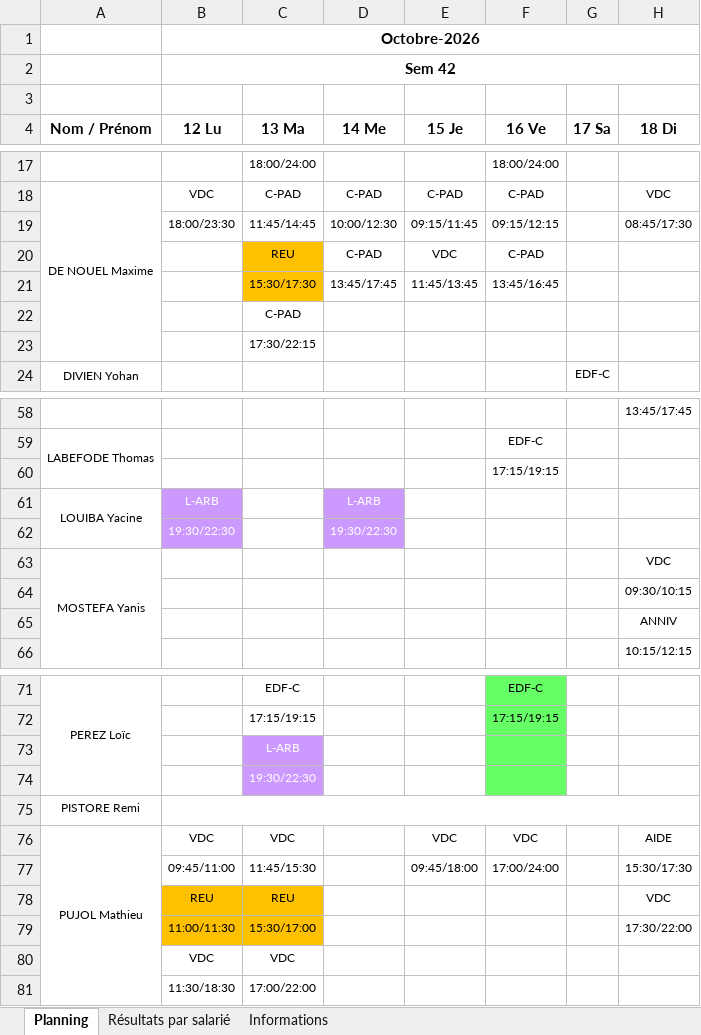
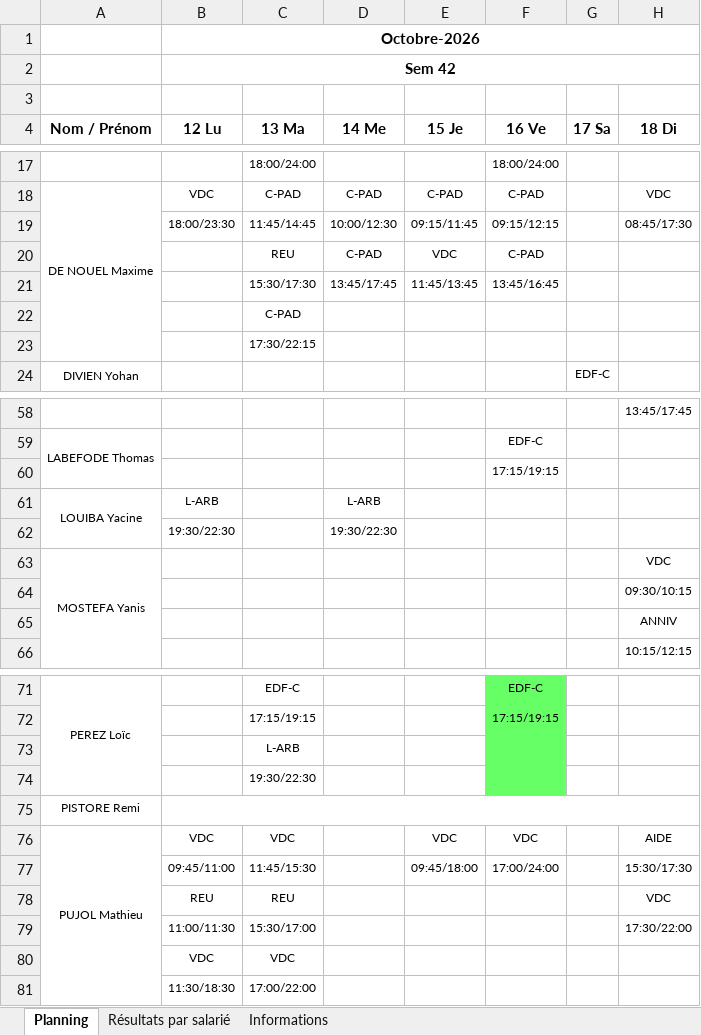
Before and after one commit to OhLaPey/planning-urbansoccer, an Excel workbook: Plannings 2026 S42.xlsx, sheet Planning, drawn as a sheet; only a part is shown, gaps mark what is left out; values as stored, in another font and other column widths than the file's, no borders; charts and pictures not drawn; the diff covers the shown part only; the diff names each change by its address in the sheet, - before the commit and + after, or states it on an @@ line.

Commit message:
Sync planning SharePoint : S42

```diff
--- a/Plannings 2026 S42.xlsx (sheet Planning)
+++ b/Plannings 2026 S42.xlsx (sheet Planning)
-C20:C21 fill: #FFC000
+C20:C21 fill: none
@@ B61:B62 fill: #CC99FF → none, text colour: #FFFFFF → black @@
@@ D61:D62 fill: #CC99FF → none, text colour: #FFFFFF → black @@
@@ C73:C74 fill: #CC99FF → none, text colour: #FFFFFF → black @@
-B78:C79 fill: #FFC000
+B78:C79 fill: none
```
Also changed, not shown: cell formats elsewhere in this sheet.
